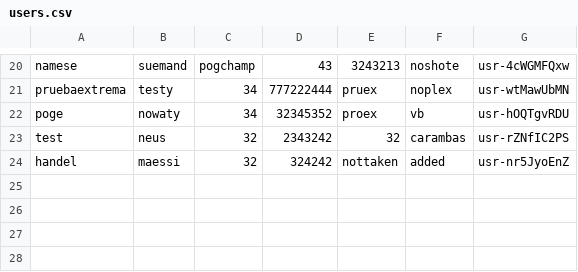
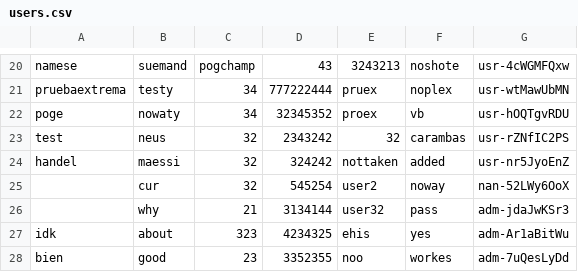
Before and after one commit to FancyBiscuitz/Proyect, a CSV file: users.csv, drawn as a sheet; only a part is shown, gaps mark what is left out.

```diff
--- a/users.csv
+++ b/users.csv
@@ -24 +24,5 @@ test,neus,32,2343242,32,carambas,usr-rZNfIC2PS
 handel,maessi,32,324242,nottaken,added,usr-nr5JyoEnZ
+,cur,32,545254,user2,noway,nan-52LWy6OoX
+,why,21,3134144,user32,pass,adm-jdaJwKSr3
+idk,about,323,4234325,ehis,yes,adm-Ar1aBitWu
+bien,good,23,3352355,noo,workes,adm-7uQesLyDd
```
Also changed, not shown: products.csv, 14 other files.
